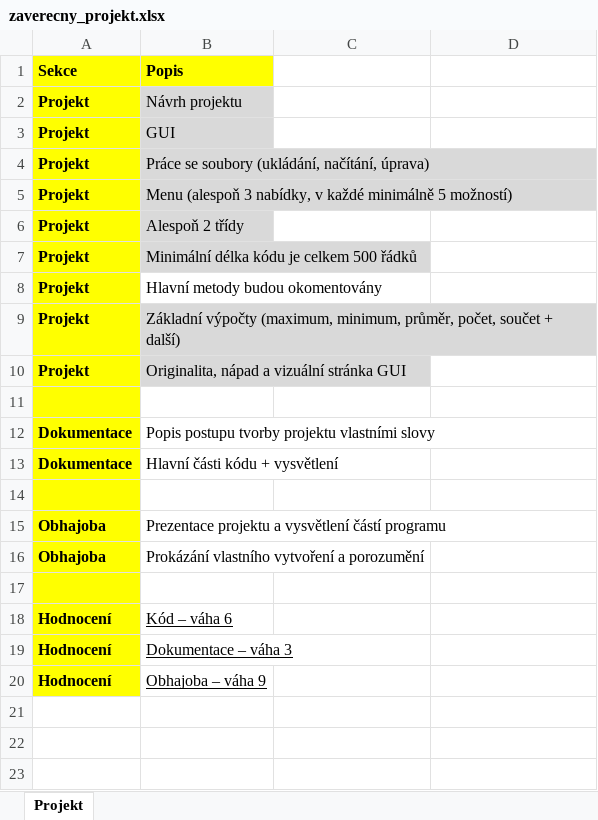
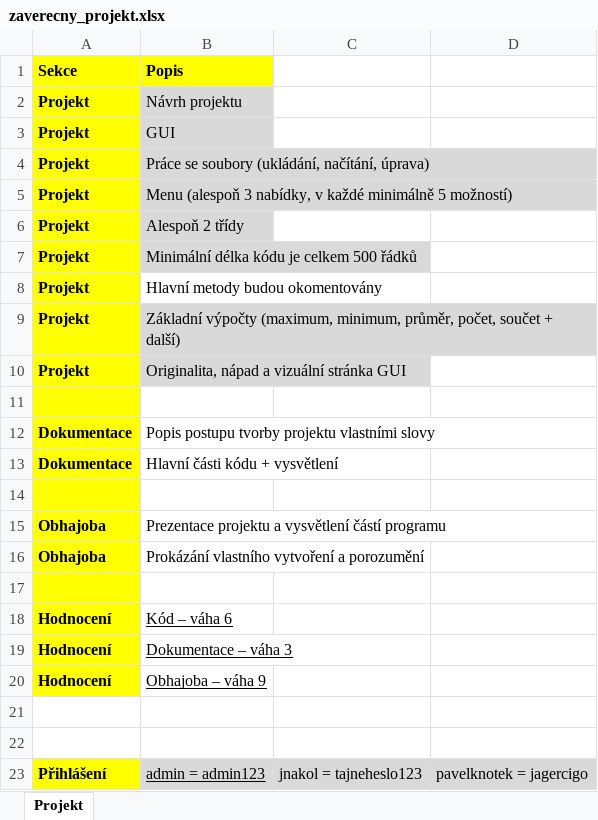
Before and after one commit to steprooauh/zaverecny-projekt-2B, an Excel workbook: zaverecny_projekt.xlsx, sheet Projekt, drawn as a sheet; values as stored, in another font and other column widths than the file's, no borders; the diff names each change by its address in the sheet, - before the commit and + after, or states it on an @@ line.

Commit message:
Třetí pokrok - dodělat zobrazování linek a rozdělat přihlášení a nákup jízdenek

```diff
--- a/zaverecny_projekt.xlsx (sheet Projekt)
+++ b/zaverecny_projekt.xlsx (sheet Projekt)
+row 21: (empty)
+row 22: (empty)
+row 23: Přihlášení | admin = admin123 | jnakol = tajneheslo123 | pavelknotek = jagercigo
```
Also changed, not shown: 8 other files.
